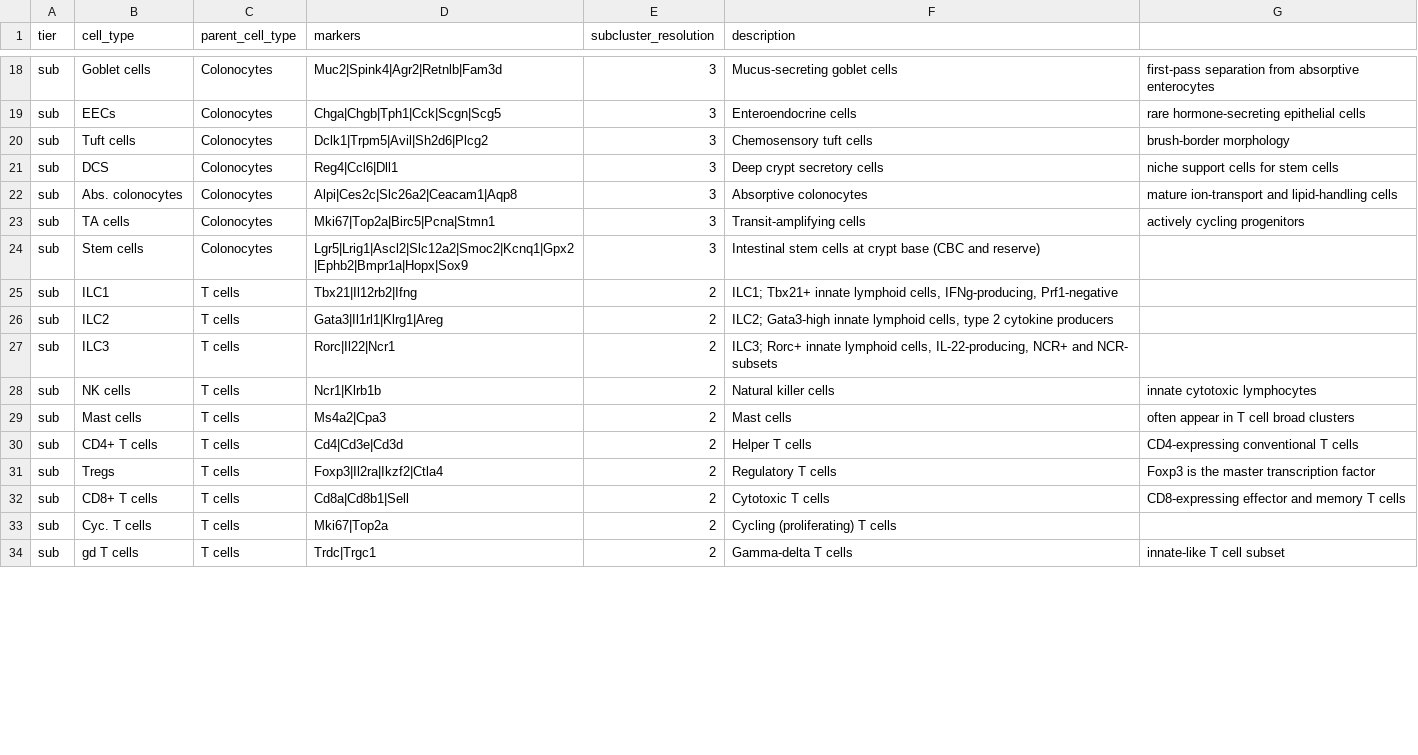
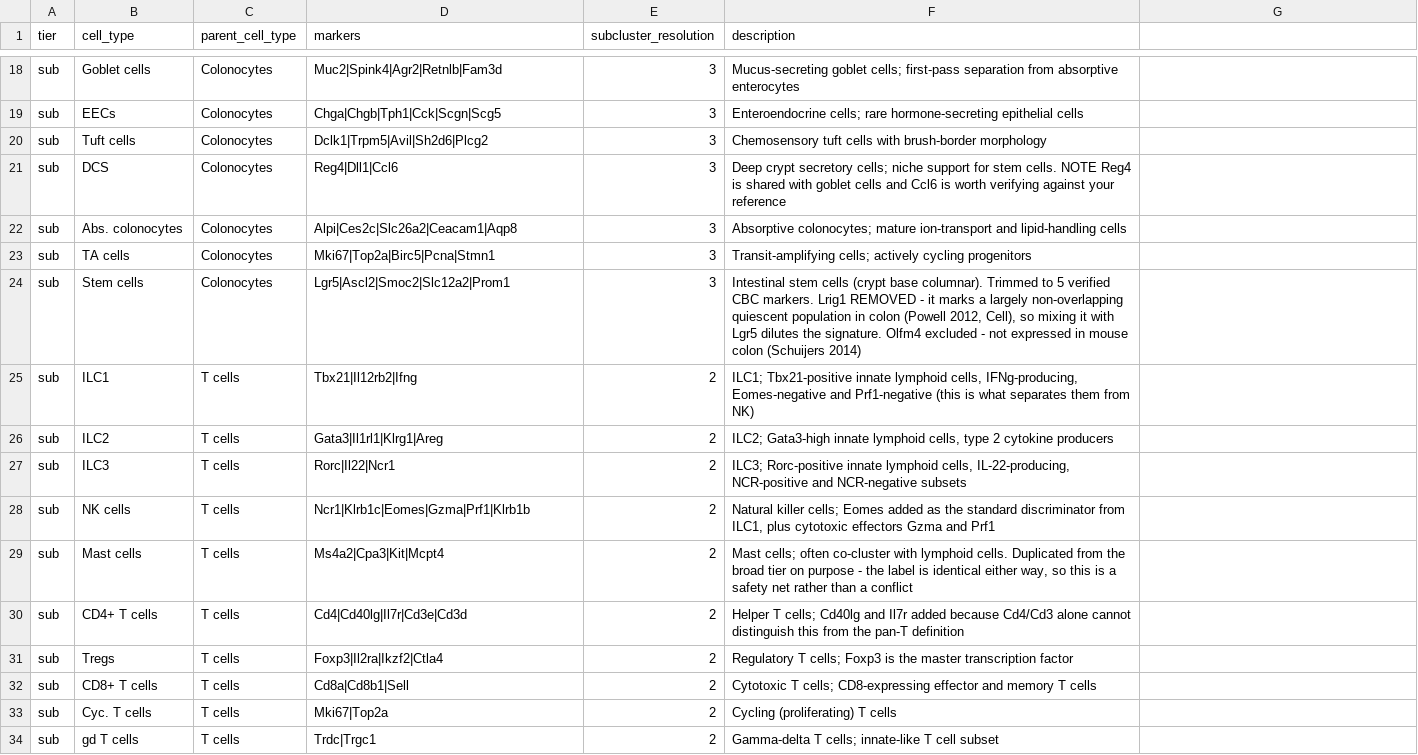
Before and after one commit to sromero1992/single_cell_projects, a CSV file: single_cell_standard_pipeline/cell_type_markers.csv, drawn as a sheet; only a part is shown, gaps mark what is left out; the diff covers the shown part only; the diff names each change by its address in the sheet, - before the commit and + after, or states it on an @@ line.

Commit message:
cell type markers for colon updated.

```diff
--- a/single_cell_standard_pipeline/cell_type_markers.csv
+++ b/single_cell_standard_pipeline/cell_type_markers.csv
-F18 (description): Mucus-secreting goblet cells
+F18 (description): Mucus-secreting goblet cells; first-pass separation from absorptive enterocytes
-G18: first-pass separation from absorptive enterocytes
+G18: (empty)
-F19 (description): Enteroendocrine cells
+F19 (description): Enteroendocrine cells; rare hormone-secreting epithelial cells
-G19: rare hormone-secreting epithelial cells
+G19: (empty)
-F20 (description): Chemosensory tuft cells
+F20 (description): Chemosensory tuft cells with brush-border morphology
-G20: brush-border morphology
+G20: (empty)
-D21 (markers): Reg4|Ccl6|Dll1
+D21 (markers): Reg4|Dll1|Ccl6
-F21 (description): …crypt secretory cells
+F21 (description): …crypt secretory cells; niche support for stem cells. NOTE Reg4 is shared with goblet cells and Ccl6 is worth verifying against your reference
-G21: niche support cells for stem cells
+G21: (empty)
-F22 (description): Absorptive colonocytes
+F22 (description): Absorptive colonocytes; mature ion-transport and lipid-handling cells
-G22: mature ion-transport and lipid-handling cells
+G22: (empty)
-F23 (description): Transit-amplifying cells
+F23 (description): Transit-amplifying cells; actively cycling progenitors
-G23: actively cycling progenitors
+G23: (empty)
-D24 (markers): Lgr5|Lrig1|Ascl2|Slc12a2|Smoc2|Kcnq1|Gpx2|Ephb2|Bmpr1a|Hopx|Sox9
+D24 (markers): Lgr5|Ascl2|Smoc2|Slc12a2|Prom1
-F24 (description): …stem cells at crypt base (CBC and reserve)
+F24 (description): …stem cells (crypt base columnar). Trimmed to 5 verified CBC markers. Lrig1 REMOVED - it marks a largely non-overlapping quiescent population in colon (Powell 2012, Cell), so mixing it with Lgr5 dilutes the signature. Olfm4 excluded - not expressed in mouse colon (Schuijers 2014)
-F25 (description): ILC1; Tbx21+ innate lymphoid cells, IFNg-producing, Prf1-negative
+F25 (description): ILC1; Tbx21-positive innate lymphoid cells, IFNg-producing, Eomes-negative and Prf1-negative (this is what separates them from NK)
-F27 (description): ILC3; Rorc+ innate lymphoid cells, IL-22-producing, NCR+ and NCR- subsets
+F27 (description): ILC3; Rorc-positive innate lymphoid cells, IL-22-producing, NCR-positive and NCR-negative subsets
-D28 (markers): Ncr1|Klrb1b
+D28 (markers): Ncr1|Klrb1c|Eomes|Gzma|Prf1|Klrb1b
-F28 (description): Natural killer cells
+F28 (description): Natural killer cells; Eomes added as the standard discriminator from ILC1, plus cytotoxic effectors Gzma and Prf1
-G28: innate cytotoxic lymphocytes
+G28: (empty)
-D29 (markers): Ms4a2|Cpa3
+D29 (markers): Ms4a2|Cpa3|Kit|Mcpt4
-F29 (description): Mast cells
+F29 (description): Mast cells; often co-cluster with lymphoid cells. Duplicated from the broad tier on purpose - the label is identical either way, so this is a safety net rather than a conflict
-G29: often appear in T cell broad clusters
+G29: (empty)
-D30 (markers): Cd4|Cd3e|Cd3d
+D30 (markers): Cd4|Cd40lg|Il7r|Cd3e|Cd3d
-F30 (description): Helper T cells
+F30 (description): Helper T cells; Cd40lg and Il7r added because Cd4/Cd3 alone cannot distinguish this from the pan-T definition
-G30: CD4-expressing conventional T cells
+G30: (empty)
-F31 (description): Regulatory T cells
+F31 (description): Regulatory T cells; Foxp3 is the master transcription factor
-G31: Foxp3 is the master transcription factor
+G31: (empty)
-F32 (description): Cytotoxic T cells
+F32 (description): Cytotoxic T cells; CD8-expressing effector and memory T cells
-G32: CD8-expressing effector and memory T cells
+G32: (empty)
-F34 (description): Gamma-delta T cells
+F34 (description): Gamma-delta T cells; innate-like T cell subset
-G34: innate-like T cell subset
+G34: (empty)
```
Also changed, not shown: 5 added rows, 5 removed rows and 35 edited cells elsewhere in this file.
